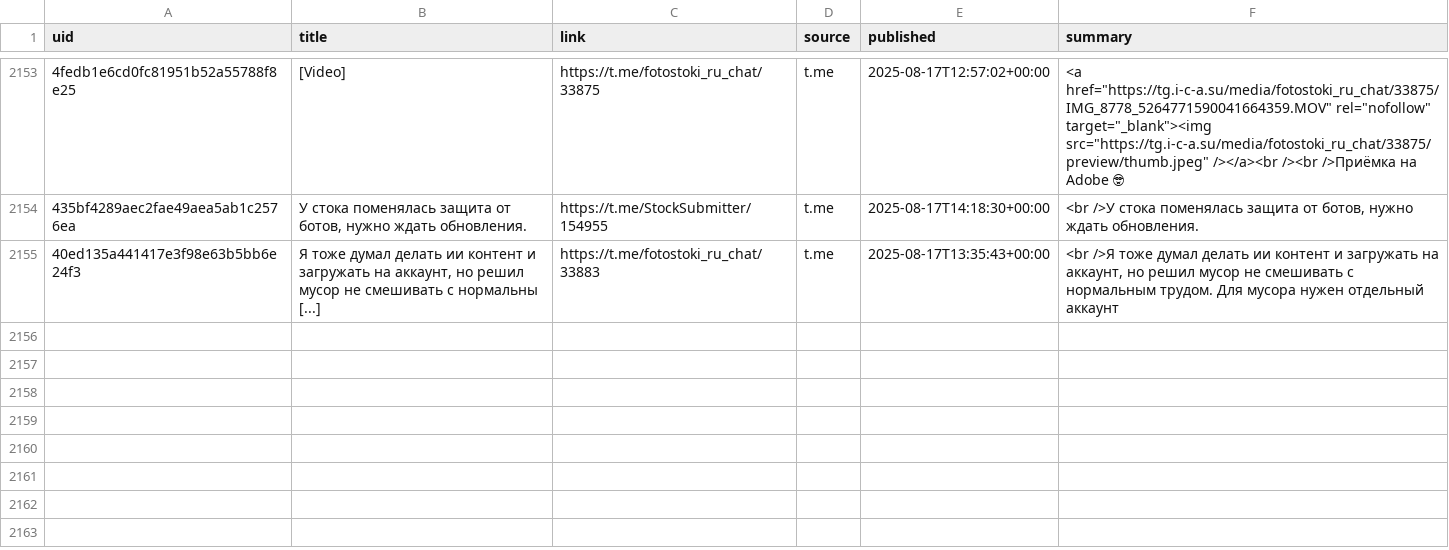
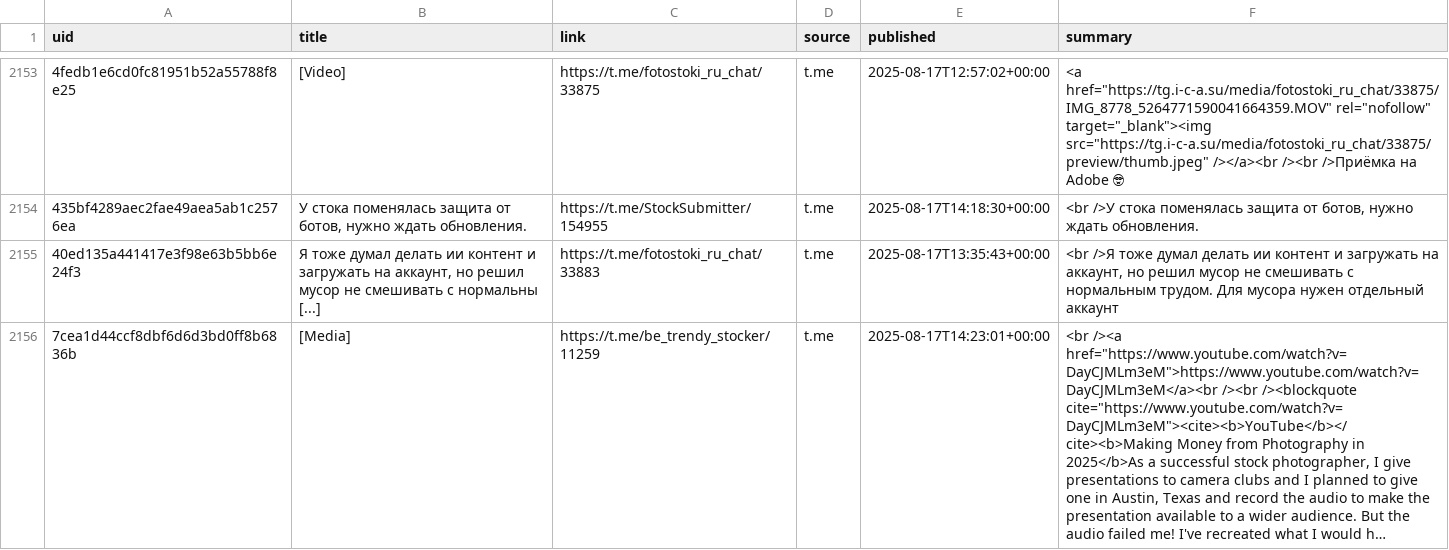
Before and after one commit to ViShark2882/niche-hub, a CSV file: data/catalog.csv, drawn as a sheet; only a part is shown, gaps mark what is left out; the diff names each change by its address in the sheet, - before the commit and + after, or states it on an @@ line.

Commit message:
update catalog

```diff
--- a/data/catalog.csv
+++ b/data/catalog.csv
+row 2156: 7cea1d44ccf8dbf6d6d3bd0ff8b6836b | [Media] | https://t.me/be_trendy_stocker/11259 | t.me | 2025-08-17T14:23:01+00:00 | <br /><a href="https://www.youtube.com/watch?v=DayCJMLm3eM">https://www.youtube.com/watch?v=DayCJMLm3eM</a><br /><br /><blockquote cite="https://www.youtube.com/watch?v=DayCJMLm3eM"><cite><b>YouTube</b></cite><b>Making Money from Photography in 2025</b>As a successful stock photographer, I give presentations to camera clubs and I planned to give one in Austin, Texas and record the audio to make the presentation available to a wider audience. But the audio failed me! I've recreated what I would h…
```
